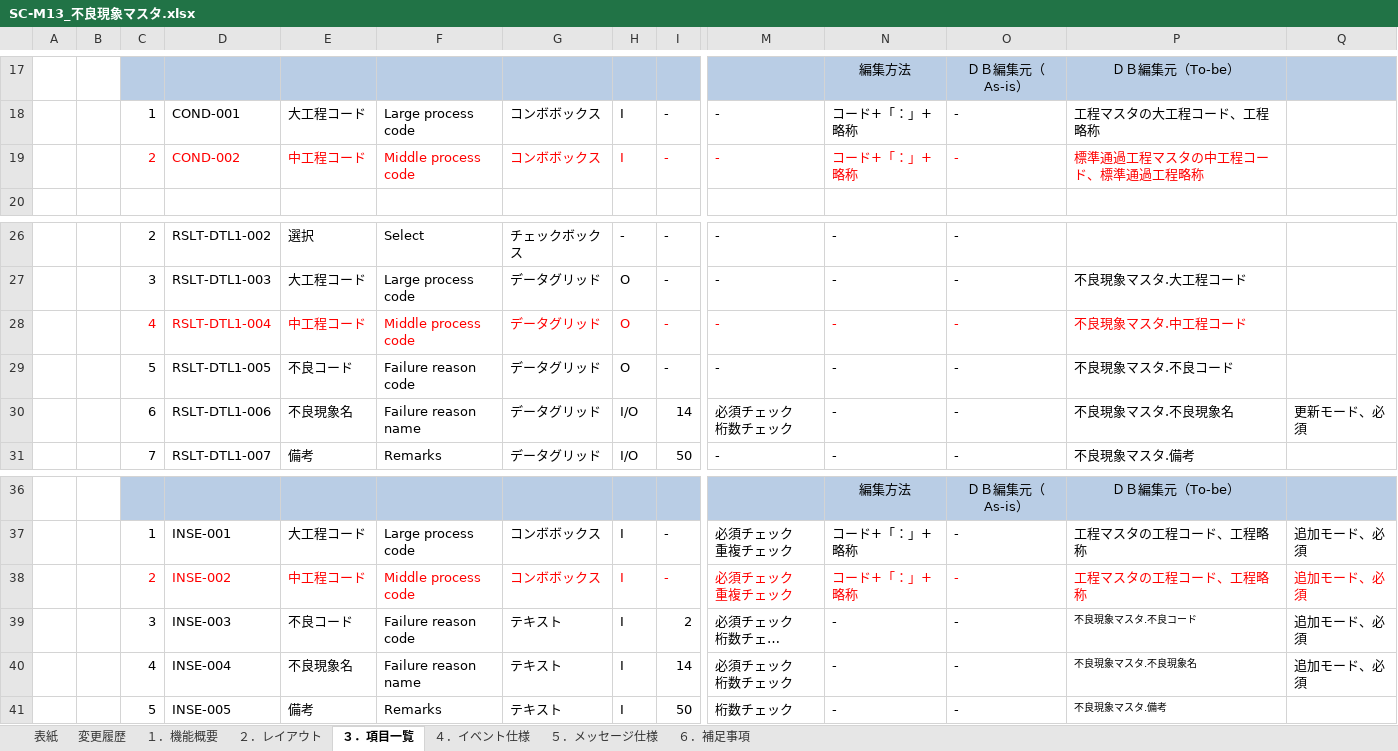
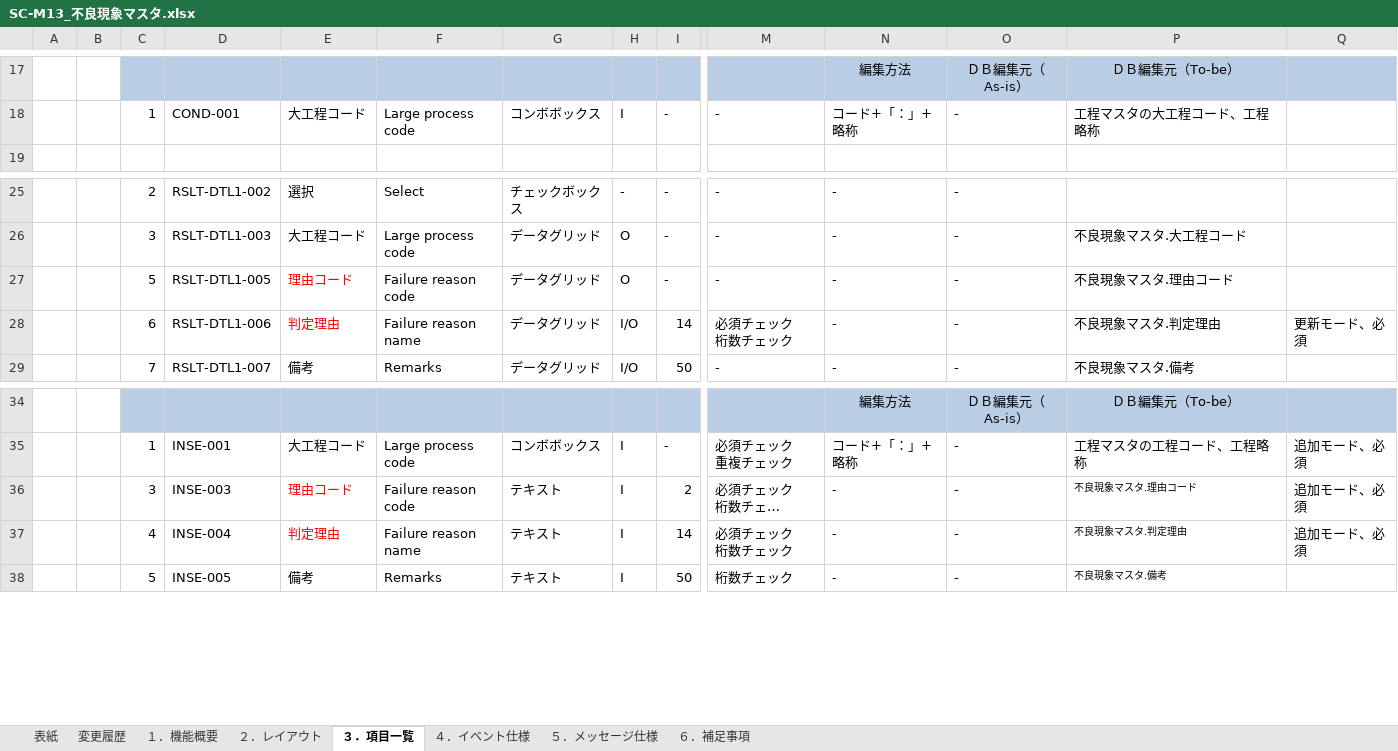
Before and after one commit to LeviDlflu/backdoor, an Excel workbook: 01_基本設計書/20191231リリース/SC-M13_不良現象マスタ.xlsx, sheet ３．項目一覧, drawn as a sheet; only a part is shown, gaps mark what is left out; long unchanged cells end in …; values as stored, in another font and other column widths than the file's, no borders; removed rows and columns are numbered as before the commit, all else as after; rows hold the shown columns only; ↵ is a line break in a cell; the diff names each change by its address in the sheet, - before the commit and + after, or states it on an @@ line.

Commit message:
不良現象マスタ仕様変更

```diff
--- a/01_基本設計書/20191231リリース/SC-M13_不良現象マスタ.xlsx (sheet ３．項目一覧)
+++ b/01_基本設計書/20191231リリース/SC-M13_不良現象マスタ.xlsx (sheet ３．項目一覧)
-row 19:  |  | 2 | COND-002 | 中工程コード | Middle process code | コンボボックス | I | - | - | コード+「：」+略称 | - | 標準通過工程マスタの中工程コード、標準通過工程略称
-row 28:  |  | 4 | RSLT-DTL1-004 | 中工程コード | Middle process code | データグリッド | O | - | - | - | - | 不良現象マスタ.中工程コード
-E27: 不良コード
+E27: 理由コード
-E27:E28 text colour: black
+E27:E28 text colour: #FF0000
-P27: 不良現象マスタ.不良コード
+P27: 不良現象マスタ.理由コード
-E28: 不良現象名
+E28: 判定理由
-P28: 不良現象マスタ.不良現象名
+P28: 不良現象マスタ.判定理由
-row 38:  |  | 2 | INSE-002 | 中工程コード | Middle process code | コンボボックス | I | - | 必須チェック ↵ 重複チェック | コード+「：」+略称 | - | 工程マスタの工程コード、工程略称 | 追加モード、必須
-E36: 不良コード
+E36: 理由コード
-E36:E37 text colour: black
+E36:E37 text colour: #FF0000
-P36: 不良現象マスタ.不良コード
+P36: 不良現象マスタ.理由コード
-E37: 不良現象名
+E37: 判定理由
-P37: 不良現象マスタ.不良現象名
+P37: 不良現象マスタ.判定理由
```
Also changed, not shown: sheet ４．イベント仕様.
